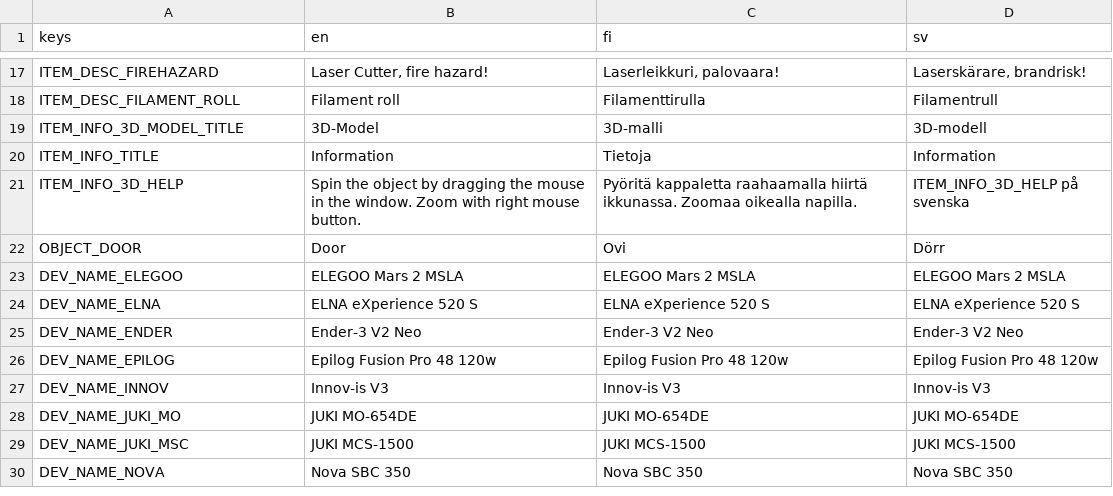
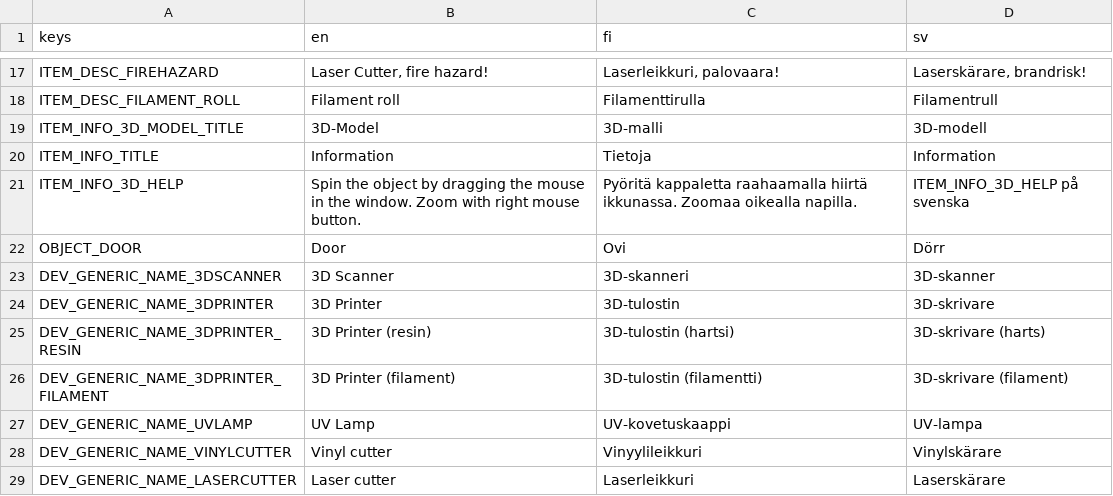
Before and after one commit to bafablab/FabLab-Virtualization, a CSV file: localization/translations.csv, drawn as a sheet; only a part is shown, gaps mark what is left out; the shorter side is filled out with more unchanged rows; the diff covers the shown part only; the diff names each change by its address in the sheet, - before the commit and + after, or states it on an @@ line.

Commit message:
Added generic names for all devices, new text in welcome window

```diff
--- a/localization/translations.csv
+++ b/localization/translations.csv
+row 23: DEV_GENERIC_NAME_3DSCANNER | 3D Scanner | 3D-skanneri | 3D-skanner
+row 24: DEV_GENERIC_NAME_3DPRINTER | 3D Printer | 3D-tulostin | 3D-skrivare
+row 25: DEV_GENERIC_NAME_3DPRINTER_RESIN | 3D Printer (resin) | 3D-tulostin (hartsi) | 3D-skrivare (harts)
+row 26: DEV_GENERIC_NAME_3DPRINTER_FILAMENT | 3D Printer (filament) | 3D-tulostin (filamentti) | 3D-skrivare (filament)
+row 27: DEV_GENERIC_NAME_UVLAMP | UV Lamp | UV-kovetuskaappi | UV-lampa
+row 28: DEV_GENERIC_NAME_VINYLCUTTER | Vinyl cutter | Vinyylileikkuri | Vinylskärare
+row 29: DEV_GENERIC_NAME_LASERCUTTER | Laser cutter | Laserleikkuri | Laserskärare
```
Also changed, not shown: 6 added rows and 2 edited cells elsewhere in this file, 24 other files.
